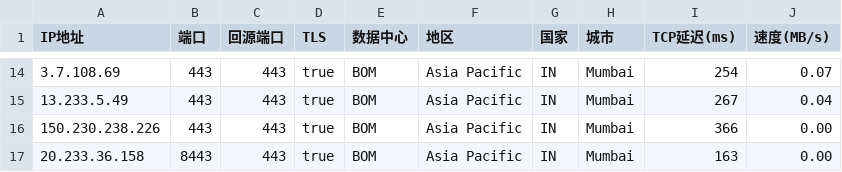
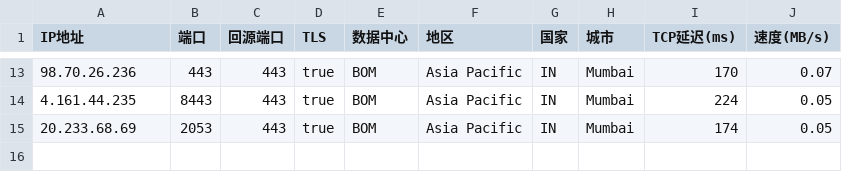
Before and after one commit to linanle/result, a CSV file: AS0-0-BOM.csv, drawn as a sheet; only a part is shown, gaps mark what is left out; the diff covers the shown part only.

```diff
--- a/AS0-0-BOM.csv
+++ b/AS0-0-BOM.csv
@@ -14,4 +13,3 @@
-3.7.108.69,443,443,true,BOM,Asia Pacific,IN,Mumbai,254,0.07
-13.233.5.49,443,443,true,BOM,Asia Pacific,IN,Mumbai,267,0.04
-150.230.238.226,443,443,true,BOM,Asia Pacific,IN,Mumbai,366,0.00
-20.233.36.158,8443,443,true,BOM,Asia Pacific,IN,Mumbai,163,0.00
+98.70.26.236,443,443,true,BOM,Asia Pacific,IN,Mumbai,170,0.07
+4.161.44.235,8443,443,true,BOM,Asia Pacific,IN,Mumbai,224,0.05
+20.233.68.69,2053,443,true,BOM,Asia Pacific,IN,Mumbai,174,0.05
```
Also changed, not shown: 1 added row, 2 removed rows and 29 edited cells elsewhere in this file, AS0-0-FRA.csv, AS0-0-IAD.csv, 4 other files.
